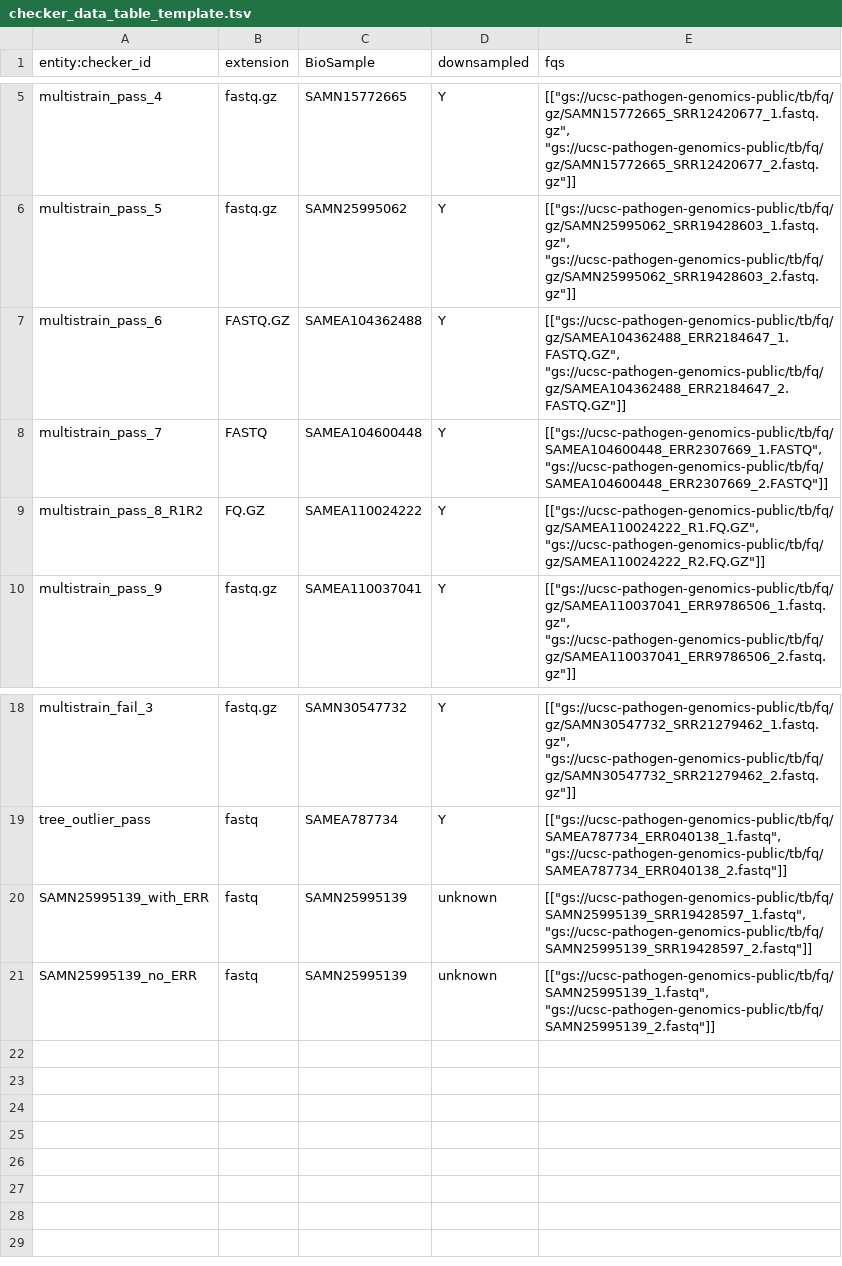
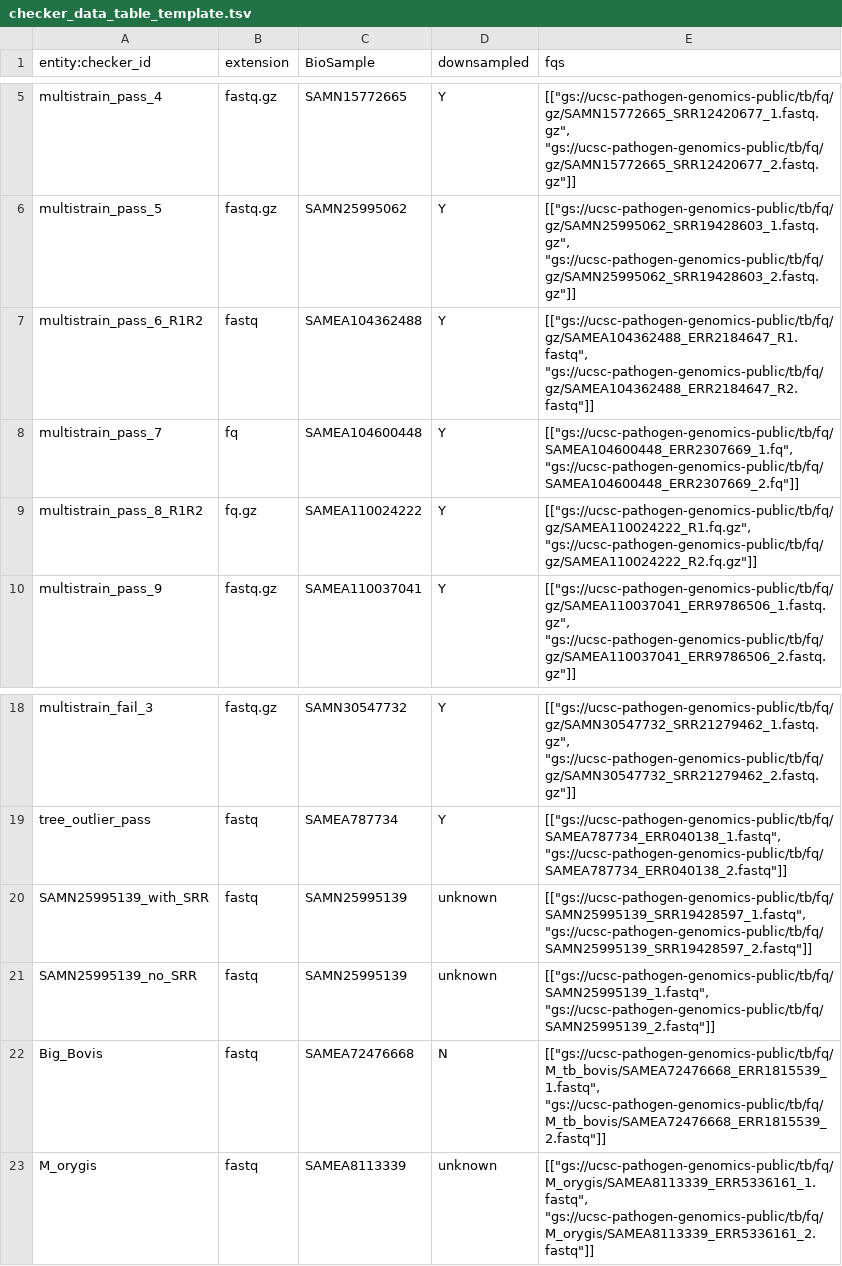
Before and after one commit to aofarrel/myco, a TSV file: inputs/checker_data_table_template.tsv, drawn as a sheet; only a part is shown, gaps mark what is left out.

Commit message:
Remove CAPSLOCK samples with better tests

```diff
--- a/inputs/checker_data_table_template.tsv
+++ b/inputs/checker_data_table_template.tsv
@@ -6,5 +6,5 @@ multistrain_pass_4	fastq.gz	SAMN15772665	Y	[["gs://ucsc-pathogen-genomics-public
 multistrain_pass_5	fastq.gz	SAMN25995062	Y	[["gs://ucsc-pathogen-genomics-public/tb/fq/gz/SAMN25995062_SRR19428603_1.fastq.gz", "gs://ucsc-pathogen-genomics-public/tb/fq/gz/SAMN25995062_SRR19428603_2.fastq.gz"]]
-multistrain_pass_6	FASTQ.GZ	SAMEA104362488	Y	[["gs://ucsc-pathogen-genomics-public/tb/fq/gz/SAMEA104362488_ERR2184647_1.FASTQ.GZ", "gs://ucsc-pathogen-genomics-public/tb/fq/gz/SAMEA104362488_ERR2184647_2.FASTQ.GZ"]]
-multistrain_pass_7	FASTQ	SAMEA104600448	Y	[["gs://ucsc-pathogen-genomics-public/tb/fq/SAMEA104600448_ERR2307669_1.FASTQ", "gs://ucsc-pathogen-genomics-public/tb/fq/SAMEA104600448_ERR2307669_2.FASTQ"]]
-multistrain_pass_8_R1R2	FQ.GZ	SAMEA110024222	Y	[["gs://ucsc-pathogen-genomics-public/tb/fq/gz/SAMEA110024222_R1.FQ.GZ", "gs://ucsc-pathogen-genomics-public/tb/fq/gz/SAMEA110024222_R2.FQ.GZ"]]
+multistrain_pass_6_R1R2	fastq	SAMEA104362488	Y	[["gs://ucsc-pathogen-genomics-public/tb/fq/gz/SAMEA104362488_ERR2184647_R1.fastq", "gs://ucsc-pathogen-genomics-public/tb/fq/gz/SAMEA104362488_ERR2184647_R2.fastq"]]
+multistrain_pass_7	fq	SAMEA104600448	Y	[["gs://ucsc-pathogen-genomics-public/tb/fq/SAMEA104600448_ERR2307669_1.fq", "gs://ucsc-pathogen-genomics-public/tb/fq/SAMEA104600448_ERR2307669_2.fq"]]
+multistrain_pass_8_R1R2	fq.gz	SAMEA110024222	Y	[["gs://ucsc-pathogen-genomics-public/tb/fq/gz/SAMEA110024222_R1.fq.gz", "gs://ucsc-pathogen-genomics-public/tb/fq/gz/SAMEA110024222_R2.fq.gz"]]
 multistrain_pass_9	fastq.gz	SAMEA110037041	Y	[["gs://ucsc-pathogen-genomics-public/tb/fq/gz/SAMEA110037041_ERR9786506_1.fastq.gz", "gs://ucsc-pathogen-genomics-public/tb/fq/gz/SAMEA110037041_ERR9786506_2.fastq.gz"]]
@@ -19,3 +19,5 @@ multistrain_fail_3	fastq.gz	SAMN30547732	Y	[["gs://ucsc-pathogen-genomics-public
 tree_outlier_pass	fastq	SAMEA787734	Y	[["gs://ucsc-pathogen-genomics-public/tb/fq/SAMEA787734_ERR040138_1.fastq", "gs://ucsc-pathogen-genomics-public/tb/fq/SAMEA787734_ERR040138_2.fastq"]]
-SAMN25995139_with_ERR	fastq	SAMN25995139	unknown	[["gs://ucsc-pathogen-genomics-public/tb/fq/SAMN25995139_SRR19428597_1.fastq", "gs://ucsc-pathogen-genomics-public/tb/fq/SAMN25995139_SRR19428597_2.fastq"]]
-SAMN25995139_no_ERR	fastq	SAMN25995139	unknown	[["gs://ucsc-pathogen-genomics-public/tb/fq/SAMN25995139_1.fastq", "gs://ucsc-pathogen-genomics-public/tb/fq/SAMN25995139_2.fastq"]]
+SAMN25995139_with_SRR	fastq	SAMN25995139	unknown	[["gs://ucsc-pathogen-genomics-public/tb/fq/SAMN25995139_SRR19428597_1.fastq", "gs://ucsc-pathogen-genomics-public/tb/fq/SAMN25995139_SRR19428597_2.fastq"]]
+SAMN25995139_no_SRR	fastq	SAMN25995139	unknown	[["gs://ucsc-pathogen-genomics-public/tb/fq/SAMN25995139_1.fastq", "gs://ucsc-pathogen-genomics-public/tb/fq/SAMN25995139_2.fastq"]]
+Big_Bovis	fastq	SAMEA72476668	N	[["gs://ucsc-pathogen-genomics-public/tb/fq/M_tb_bovis/SAMEA72476668_ERR1815539_1.fastq", "gs://ucsc-pathogen-genomics-public/tb/fq/M_tb_bovis/SAMEA72476668_ERR1815539_2.fastq"]]
+M_orygis	fastq	SAMEA8113339	unknown	[["gs://ucsc-pathogen-genomics-public/tb/fq/M_orygis/SAMEA8113339_ERR5336161_1.fastq", "gs://ucsc-pathogen-genomics-public/tb/fq/M_orygis/SAMEA8113339_ERR5336161_2.fastq"]]
```
